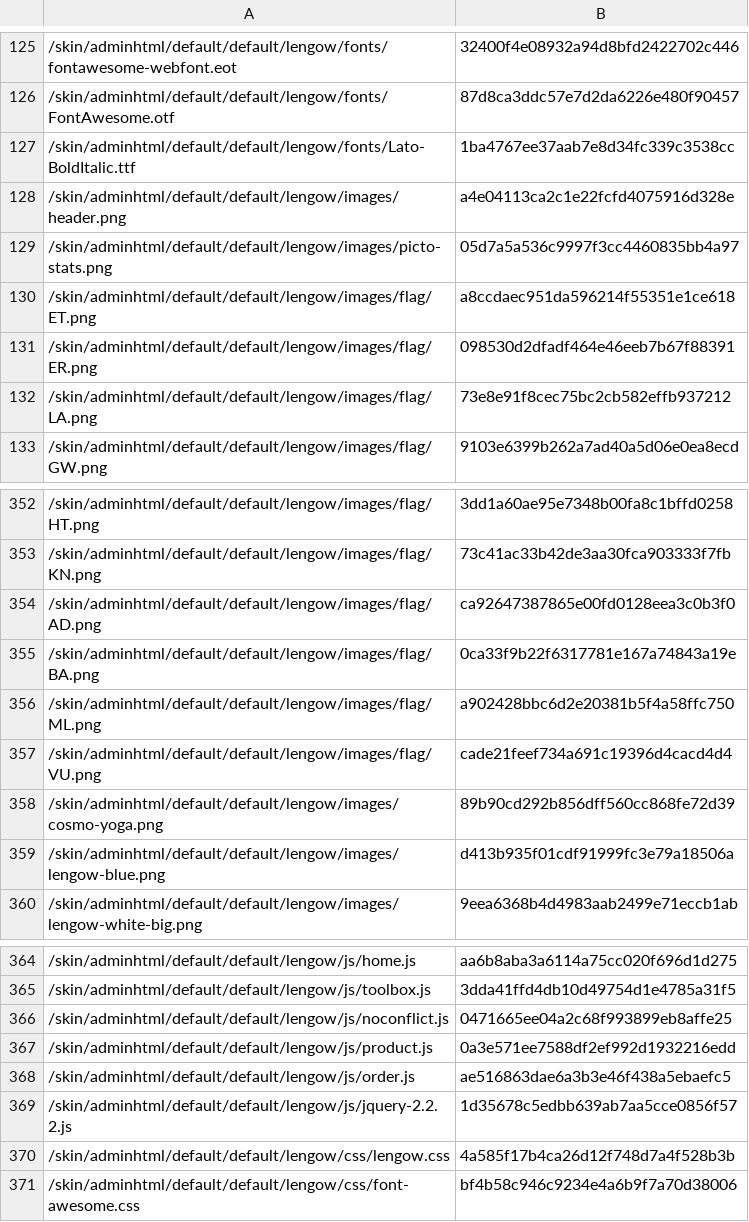
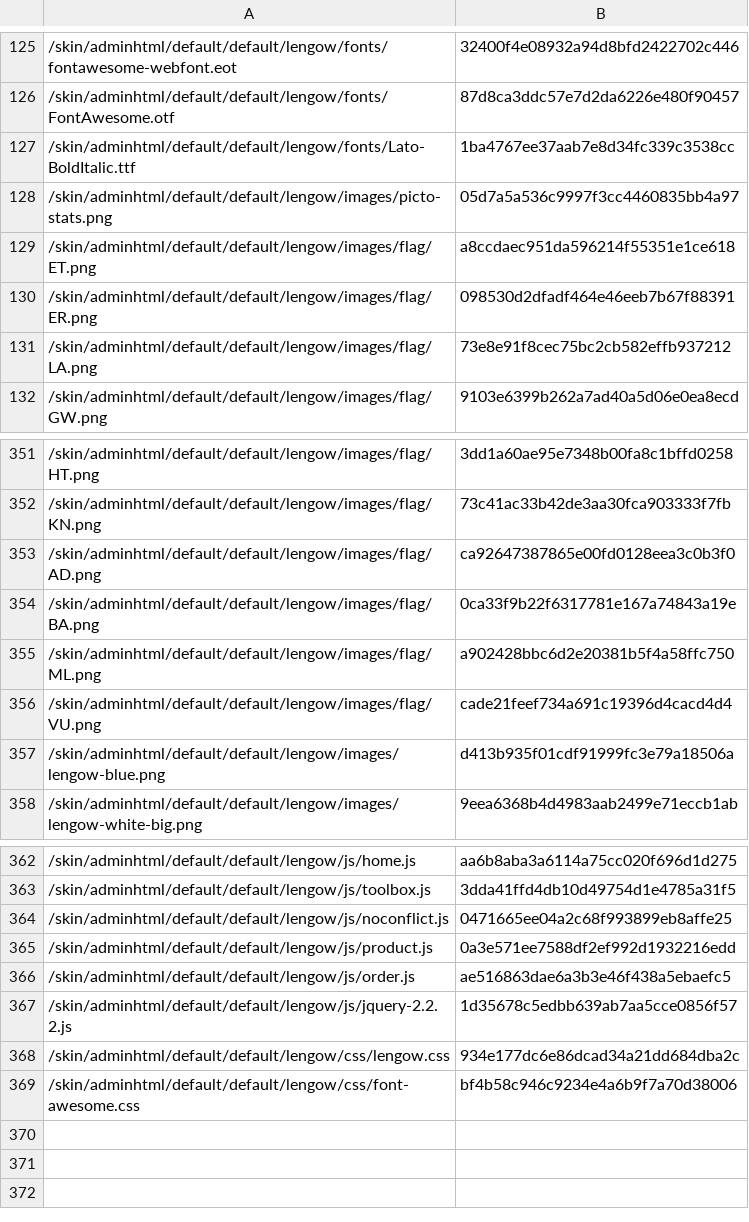
Before and after one commit to lengow/plugin-magento, a CSV file: app/code/community/Lengow/Connector/etc/checkmd5.csv, drawn as a sheet; only a part is shown, gaps mark what is left out.

```diff
--- a/app/code/community/Lengow/Connector/etc/checkmd5.csv
+++ b/app/code/community/Lengow/Connector/etc/checkmd5.csv
@@ -127,3 +127,2 @@
 /skin/adminhtml/default/default/lengow/fonts/Lato-BoldItalic.ttf|1ba4767ee37aab7e8d34fc339c3538cc
-/skin/adminhtml/default/default/lengow/images/header.png|a4e04113ca2c1e22fcfd4075916d328e
 /skin/adminhtml/default/default/lengow/images/picto-stats.png|05d7a5a536c9997f3cc4460835bb4a97
@@ -357,3 +356,2 @@
 /skin/adminhtml/default/default/lengow/images/flag/VU.png|cade21feef734a691c19396d4cacd4d4
-/skin/adminhtml/default/default/lengow/images/cosmo-yoga.png|89b90cd292b856dff560cc868fe72d39
 /skin/adminhtml/default/default/lengow/images/lengow-blue.png|d413b935f01cdf91999fc3e79a18506a
@@ -369,3 +367,3 @@
 /skin/adminhtml/default/default/lengow/js/jquery-2.2.2.js|1d35678c5edbb639ab7aa5cce0856f57
-/skin/adminhtml/default/default/lengow/css/lengow.css|4a585f17b4ca26d12f748d7a4f528b3b
+/skin/adminhtml/default/default/lengow/css/lengow.css|934e177dc6e86dcad34a21dd684dba2c
 /skin/adminhtml/default/default/lengow/css/font-awesome.css|bf4b58c946c9234e4a6b9f7a70d38006
```
Also changed, not shown: 1 other file.
